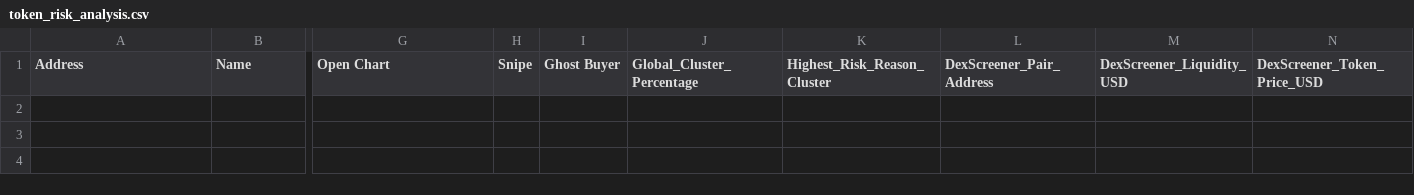
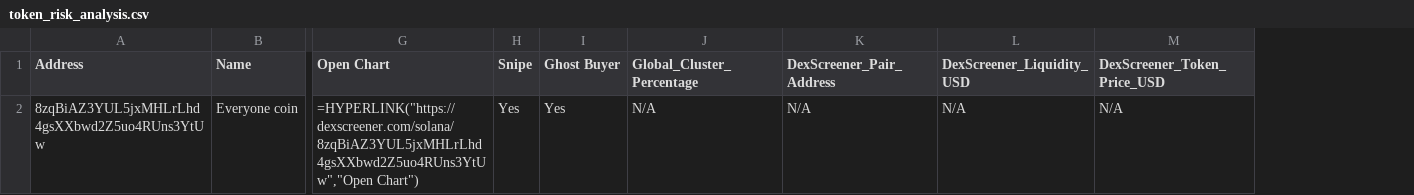
Before and after one commit to Rachid91674/SniperX-Dev, a CSV file: token_risk_analysis.csv, drawn as a sheet; only a part is shown, gaps mark what is left out; removed rows and columns are numbered as before the commit, all else as after; rows hold the shown columns only; the diff names each change by its address in the sheet, - before the commit and + after, or states it on an @@ line.

```diff
--- a/token_risk_analysis.csv
+++ b/token_risk_analysis.csv
-column K (Highest_Risk_Reason_Cluster), empty
+row 2: 8zqBiAZ3YUL5jxMHLrLhd4gsXXbwd2Z5uo4RUns3YtUw | Everyone coin | =HYPERLINK("https://dexscreener.com/solana/8zqBiAZ3YUL5jxMHLrLhd4gsXXbwd2Z5uo4RUns3YtUw","Open Chart") | Yes | Yes | N/A | N/A | N/A | N/A
```
Also changed, not shown: 2 other files.
